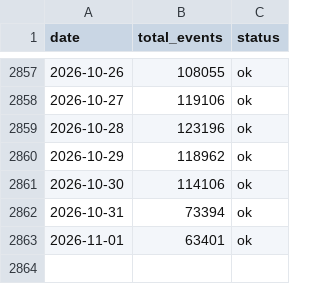
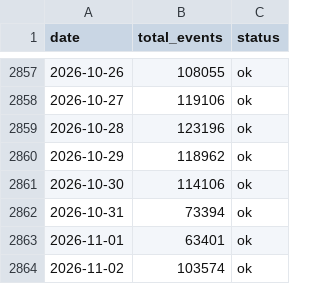
Before and after one commit to fatc4w/Maritime-Tensions-Index, a CSV file: data/daily_totals.csv, drawn as a sheet; only a part is shown, gaps mark what is left out.

```diff
--- a/data/daily_totals.csv
+++ b/data/daily_totals.csv
@@ -2863 +2863,2 @@ date,total_events,status
 2026-11-01,63401,ok
+2026-11-02,103574,ok
```
Also changed, not shown: data/mti_data.csv, 1 other file.
